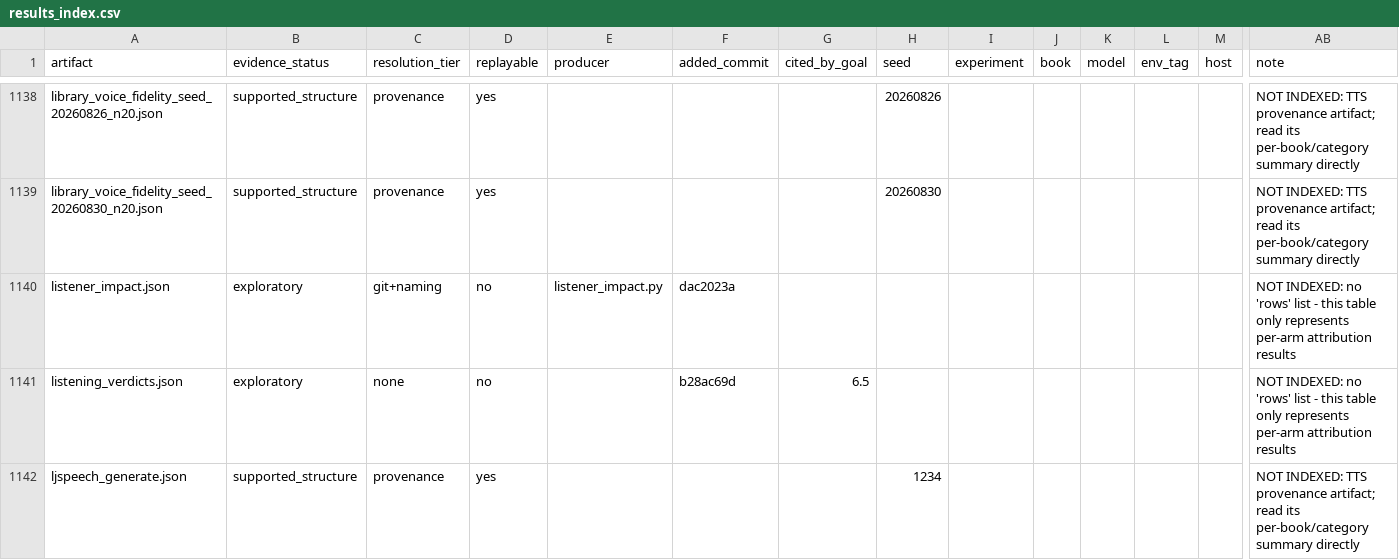
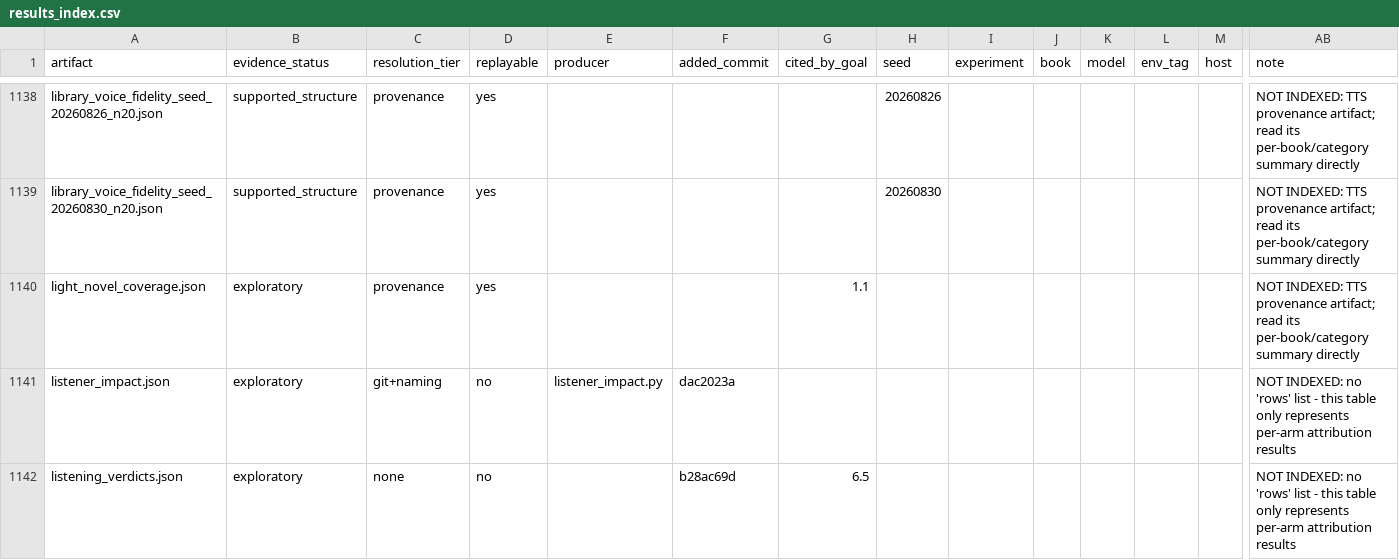
Before and after one commit to on22s/alexandria-audiobook2, a CSV file: results_index.csv, drawn as a sheet; only a part is shown, gaps mark what is left out; the shorter side is filled out with more unchanged rows; rows hold the shown columns only; the diff names each change by its address in the sheet, - before the commit and + after, or states it on an @@ line.

```diff
--- a/results_index.csv
+++ b/results_index.csv
+row 1140: light_novel_coverage.json | exploratory | provenance | yes |  |  | 1.1 |  |  |  |  |  |  | NOT INDEXED: TTS provenance artifact; read its per-book/category summary directly
```
Also changed, not shown: 7 other files.
